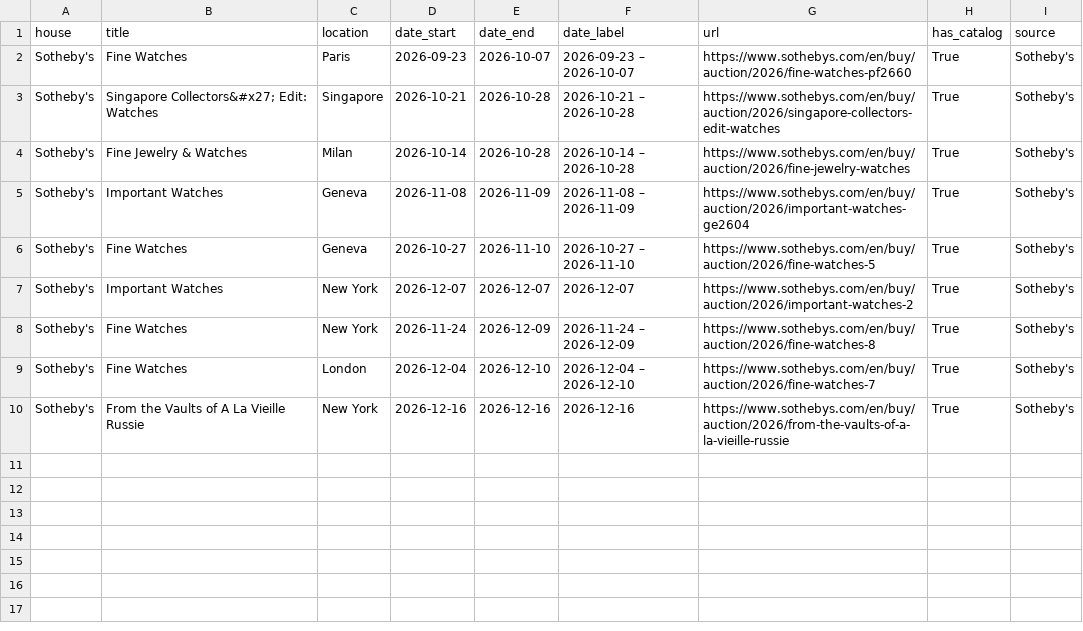
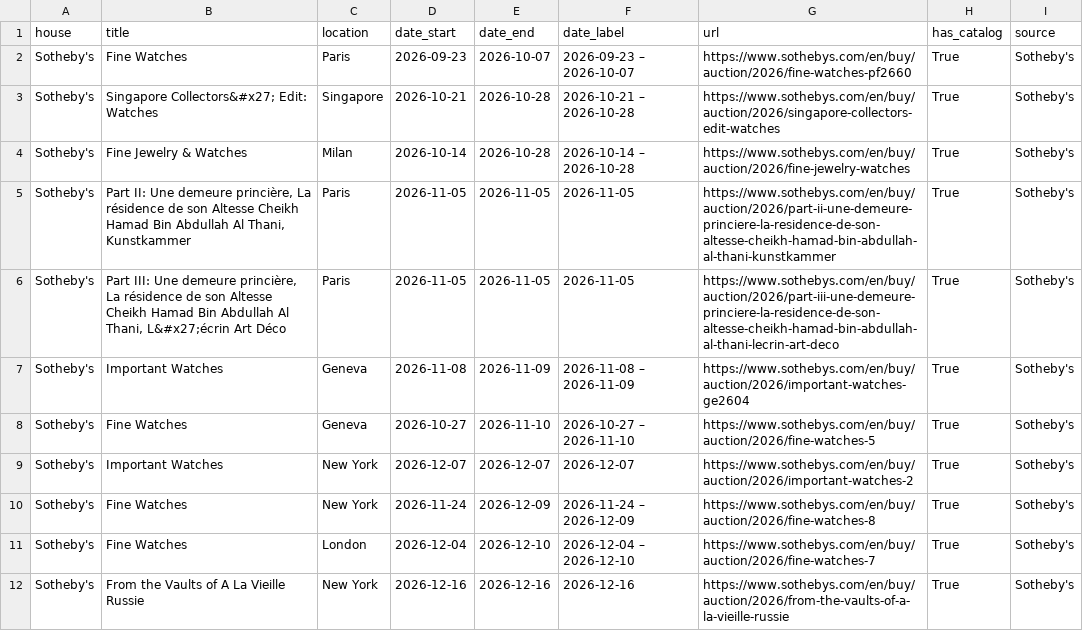
Before and after one commit to markatmutter-cloud/watchlist, a CSV file: data/sothebys_auctions.csv, drawn as a sheet; the diff names each change by its address in the sheet, - before the commit and + after, or states it on an @@ line.

```diff
--- a/data/sothebys_auctions.csv
+++ b/data/sothebys_auctions.csv
+row 5: Sotheby's | Part II: Une demeure princière, La résidence de son Altesse Cheikh Hamad Bin Abdullah Al Thani, Kunstkammer | Paris | 2026-11-05 | 2026-11-05 | 2026-11-05 | https://www.sothebys.com/en/buy/auction/2026/part-ii-une-demeure-princiere-la-residence-de-son-altesse-cheikh-hamad-bin-abdullah-al-thani-kunstkammer | True | Sotheby's
+row 6: Sotheby's | Part III: Une demeure princière, La résidence de son Altesse Cheikh Hamad Bin Abdullah Al Thani, L&#x27;écrin Art Déco | Paris | 2026-11-05 | 2026-11-05 | 2026-11-05 | https://www.sothebys.com/en/buy/auction/2026/part-iii-une-demeure-princiere-la-residence-de-son-altesse-cheikh-hamad-bin-abdullah-al-thani-lecrin-art-deco | True | Sotheby's
```
Also changed, not shown: 8 other files.
